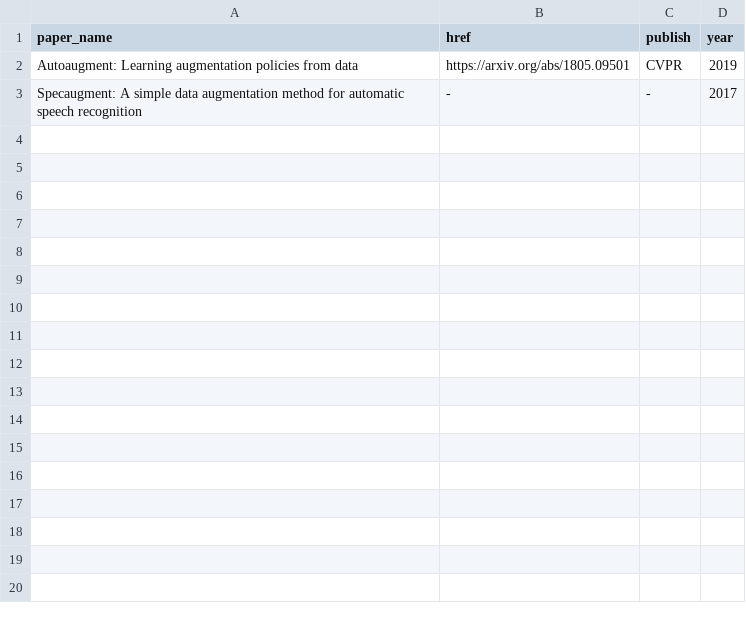
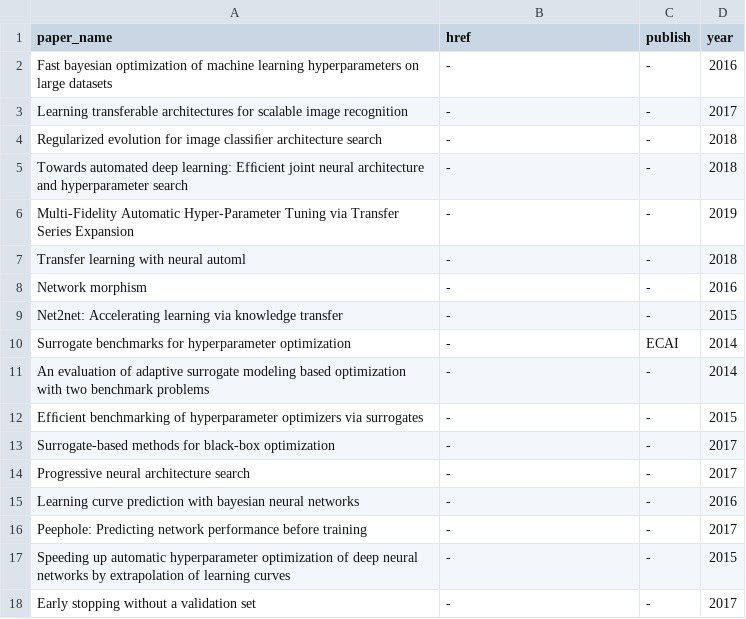
Before and after one commit to marsggbo/automl_a_survey_of_state_of_the_art, a CSV file: paper_infos/me.csv, drawn as a sheet.

```diff
--- a/paper_infos/me.csv
+++ b/paper_infos/me.csv
@@ -1,3 +1,18 @@
 paper_name, href, publish, year
-Autoaugment: Learning augmentation policies from data, https://arxiv.org/abs/1805.09501, CVPR, 2019
-Specaugment: A simple data augmentation method for automatic speech recognition, -, -, 2017
+Fast bayesian optimization of machine learning hyperparameters on large datasets,-,-,2016
+Learning transferable architectures for scalable image recognition,-,-,2017
+Regularized evolution for image classiﬁer architecture search,-,-,2018
+Towards automated deep learning: Efﬁcient joint neural architecture and hyperparameter search,-,-,2018
+Multi-Fidelity Automatic Hyper-Parameter Tuning via Transfer Series Expansion,-,-,2019
+Transfer learning with neural automl,-,-,2018
+Network morphism,-,-,2016
+Net2net: Accelerating learning via knowledge transfer,-,-,2015
+Surrogate benchmarks for hyperparameter optimization,-,ECAI,2014
+An evaluation of adaptive surrogate modeling based optimization with two benchmark problems,-,-,2014
+Efﬁcient benchmarking of hyperparameter optimizers via surrogates,-,-,2015
+Surrogate-based methods for black-box optimization,-,-,2017
+Progressive neural architecture search,-,-,2017
+Learning curve prediction with bayesian neural networks,-,-,2016
+Peephole: Predicting network performance before training,-,-,2017
+Speeding up automatic hyperparameter optimization of deep neural networks by extrapolation of learning curves,-,-,2015
+Early stopping without a validation set,-,-,2017
```
Also changed, not shown: paper_infos/mg.csv, 7 other files.
